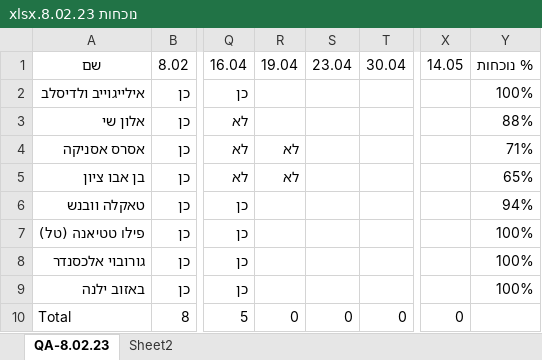
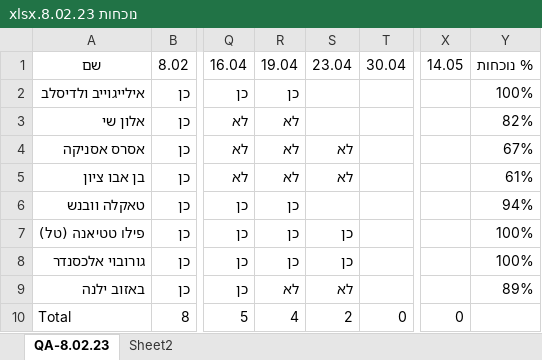
Before and after one commit to QA-8-02/Lessons, an Excel workbook: נוכחות 8.02.23.xlsx, sheet QA-8.02.23, drawn as a sheet; only a part is shown, gaps mark what is left out; values as stored, in another font and other column widths than the file's, no borders; conditional formats and table styles not drawn; the diff names each change by its address in the sheet, - before the commit and + after, or states it on an @@ line.

Commit message:
L18-class

```diff
--- a/נוכחות 8.02.23.xlsx (sheet QA-8.02.23)
+++ b/נוכחות 8.02.23.xlsx (sheet QA-8.02.23)
-R2: (empty)
+R2: כן
-R3: (empty)
+R3: לא
-Y3: 88%
+Y3: 82%
-S4:S5: (empty)
+S4:S5: לא
-Y4: 71%
+Y4: 67%
-Y5: 65%
+Y5: 61%
-R6:R8: (empty)
+R6:R8: כן
-S7:S8: (empty)
+S7:S8: כן
-R9: (empty)
+R9: לא
-S9: (empty)
+S9: לא
-Y9: 100%
+Y9: 89%
-R10: 0
+R10: 4
-S10: 0
+S10: 2
```
